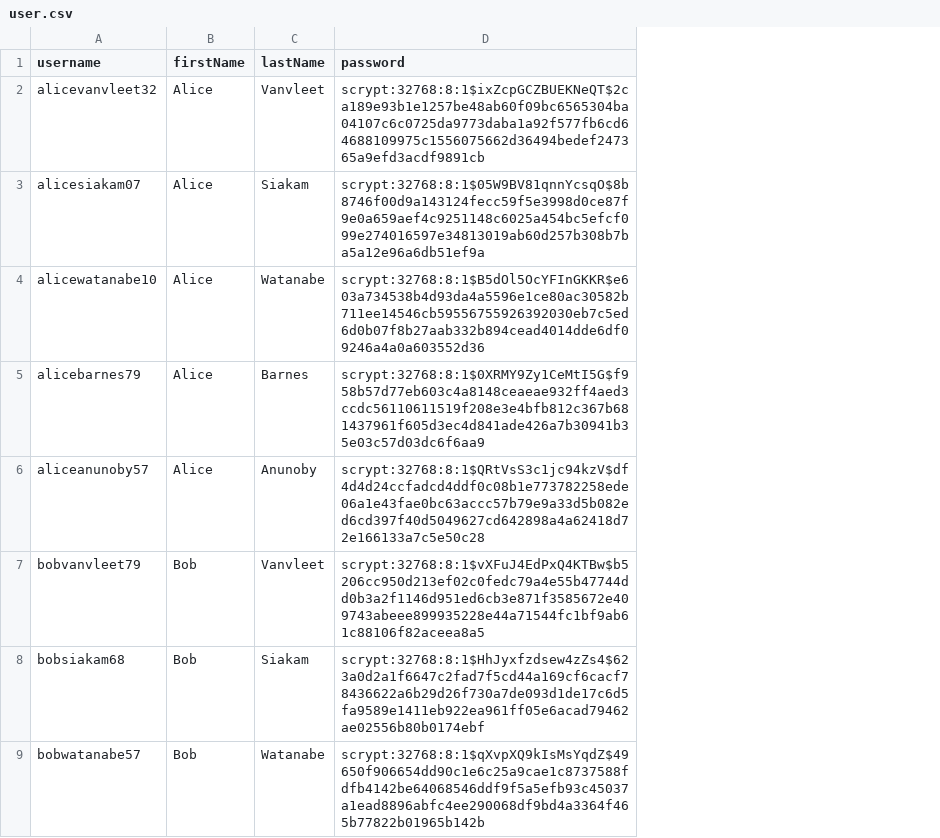
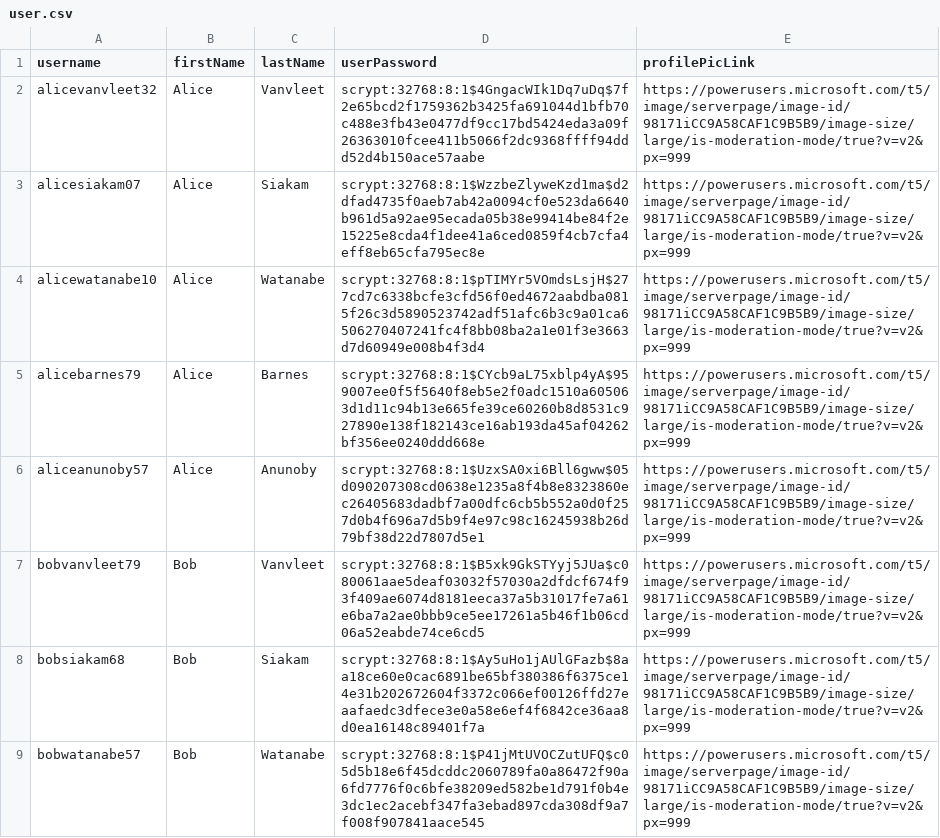
Before and after one commit to anjolinea/IMDb_Database_Project, a CSV file: toy_dataset/data/user.csv, drawn as a sheet; only a part is shown; removed rows and columns are numbered as before the commit, all else as after; the diff names each change by its address in the sheet, - before the commit and + after, or states it on an @@ line.

Commit message:
profile pic links added, changes to toy dataset SQL updated

```diff
--- a/toy_dataset/data/user.csv
+++ b/toy_dataset/data/user.csv
-column D (password), rows 2-9: scrypt:32768:8:1$ixZcpGCZBUEKNeQT$2ca189e93b1e1257be48ab60f09bc6565304ba04107c6c0725da9773daba1a92f577fb6cd64688109975c1556075662d36494bedef247365a9efd3acdf9891cb | scrypt:32768:8:1$05W9BV81qnnYcsqO$8b8746f00d9a143124fecc59f5e3998d0ce87f9e0a659aef4c9251148c6025a454bc5efcf099e274016597e34813019ab60d257b308b7ba5a12e96a6db51ef9a | scrypt:32768:8:1$B5dOl5OcYFInGKKR$e603a734538b4d93da4a5596e1ce80ac30582b711ee14546cb59556755926392030eb7c5ed6d0b07f8b27aab332b894cead4014dde6df09246a4a0a603552d36 | scrypt:32768:8:1$0XRMY9Zy1CeMtI5G$f958b57d77eb603c4a8148ceaeae932ff4aed3ccdc56110611519f208e3e4bfb812c367b681437961f605d3ec4d841ade426a7b30941b35e03c57d03dc6f6aa9 | scrypt:32768:8:1$QRtVsS3c1jc94kzV$df4d4d24ccfadcd4ddf0c08b1e773782258ede06a1e43fae0bc63accc57b79e9a33d5b082ed6cd397f40d5049627cd642898a4a62418d72e166133a7c5e50c28 | scrypt:32768:8:1$vXFuJ4EdPxQ4KTBw$b5206cc950d213ef02c0fedc79a4e55b47744dd0b3a2f1146d951ed6cb3e871f3585672e409743abeee899935228e44a71544fc1bf9ab61c88106f82aceea8a5 | scrypt:32768:8:1$HhJyxfzdsew4zZs4$623a0d2a1f6647c2fad7f5cd44a169cf6cacf78436622a6b29d26f730a7de093d1de17c6d5fa9589e1411eb922ea961ff05e6acad79462ae02556b80b0174ebf | scrypt:32768:8:1$qXvpXQ9kIsMsYqdZ$49650f906654dd90c1e6c25a9cae1c8737588fdfb4142be64068546ddf9f5a5efb93c45037a1ead8896abfc4ee290068df9bd4a3364f465b77822b01965b142b
+column D (userPassword), rows 2-9: scrypt:32768:8:1$4GngacWIk1Dq7uDq$7f2e65bcd2f1759362b3425fa691044d1bfb70c488e3fb43e0477df9cc17bd5424eda3a09f26363010fcee411b5066f2dc9368ffff94ddd52d4b150ace57aabe | scrypt:32768:8:1$WzzbeZlyweKzd1ma$d2dfad4735f0aeb7ab42a0094cf0e523da6640b961d5a92ae95ecada05b38e99414be84f2e15225e8cda4f1dee41a6ced0859f4cb7cfa4eff8eb65cfa795ec8e | scrypt:32768:8:1$pTIMYr5VOmdsLsjH$277cd7c6338bcfe3cfd56f0ed4672aabdba0815f26c3d5890523742adf51afc6b3c9a01ca6506270407241fc4f8bb08ba2a1e01f3e3663d7d60949e008b4f3d4 | scrypt:32768:8:1$CYcb9aL75xblp4yA$959007ee0f5f5640f8eb5e2f0adc1510a605063d1d11c94b13e665fe39ce60260b8d8531c927890e138f182143ce16ab193da45af04262bf356ee0240ddd668e | scrypt:32768:8:1$UzxSA0xi6Bll6gww$05d090207308cd0638e1235a8f4b8e8323860ec26405683dadbf7a00dfc6cb5b552a0d0f257d0b4f696a7d5b9f4e97c98c16245938b26d79bf38d22d7807d5e1 | scrypt:32768:8:1$B5xk9GkSTYyj5JUa$c080061aae5deaf03032f57030a2dfdcf674f93f409ae6074d8181eeca37a5b31017fe7a61e6ba7a2ae0bbb9ce5ee17261a5b46f1b06cd06a52eabde74ce6cd5 | scrypt:32768:8:1$Ay5uHo1jAUlGFazb$8aa18ce60e0cac6891be65bf380386f6375ce14e31b202672604f3372c066ef00126ffd27eaafaedc3dfece3e0a58e6ef4f6842ce36aa8d0ea16148c89401f7a | scrypt:32768:8:1$P41jMtUVOCZutUFQ$c05d5b18e6f45dcddc2060789fa0a86472f90a6fd7776f0c6bfe38209ed582be1d791f0b4e3dc1ec2acebf347fa3ebad897cda308df9a7f008f907841aace545
+column E (profilePicLink), rows 2-9: all https://powerusers.microsoft.com/t5/image/serverpage/image-id/98171iCC9A58CAF1C9B5B9/image-size/large/is-moderation-mode/true?v=v2&px=999
```
Also changed, not shown: toy_dataset/data/watched.csv, 28 other files.
